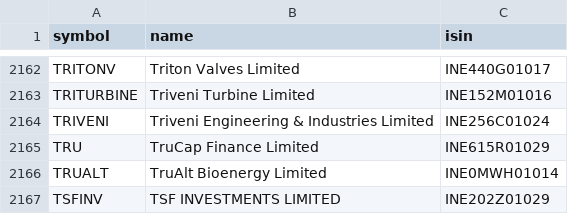
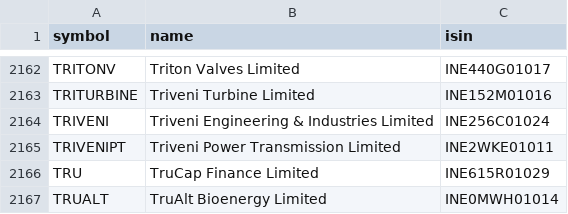
Before and after one commit to rajdagli91-ops/stockpilot, a CSV file: stockpilot/config/universe_cache.csv, drawn as a sheet; only a part is shown, gaps mark what is left out; the shorter side is filled out with more unchanged rows; the diff names each change by its address in the sheet, - before the commit and + after, or states it on an @@ line.

Commit message:
Update NSE stock and sector lists

```diff
--- a/stockpilot/config/universe_cache.csv
+++ b/stockpilot/config/universe_cache.csv
+row 2165: TRIVENIPT | Triveni Power Transmission Limited | INE2WKE01011
```
